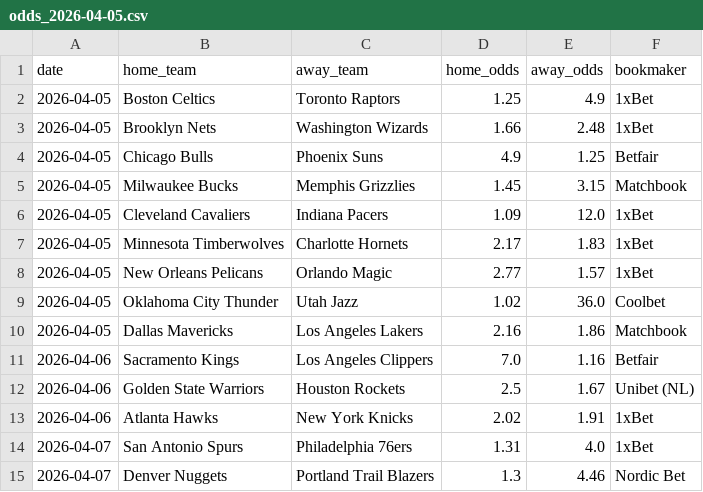
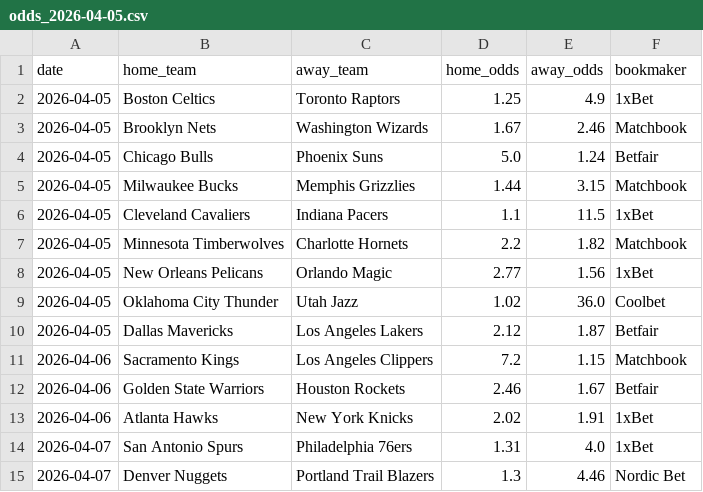
Before and after one commit to aalauge/NBA-Vorhersagen, a CSV file: odds/odds_2026-04-05.csv, drawn as a sheet.

```diff
--- a/odds/odds_2026-04-05.csv
+++ b/odds/odds_2026-04-05.csv
@@ -2,12 +2,12 @@ date,home_team,away_team,home_odds,away_odds,bookmaker
 2026-04-05,Boston Celtics,Toronto Raptors,1.25,4.9,1xBet
-2026-04-05,Brooklyn Nets,Washington Wizards,1.66,2.48,1xBet
-2026-04-05,Chicago Bulls,Phoenix Suns,4.9,1.25,Betfair
-2026-04-05,Milwaukee Bucks,Memphis Grizzlies,1.45,3.15,Matchbook
-2026-04-05,Cleveland Cavaliers,Indiana Pacers,1.09,12.0,1xBet
-2026-04-05,Minnesota Timberwolves,Charlotte Hornets,2.17,1.83,1xBet
-2026-04-05,New Orleans Pelicans,Orlando Magic,2.77,1.57,1xBet
+2026-04-05,Brooklyn Nets,Washington Wizards,1.67,2.46,Matchbook
+2026-04-05,Chicago Bulls,Phoenix Suns,5.0,1.24,Betfair
+2026-04-05,Milwaukee Bucks,Memphis Grizzlies,1.44,3.15,Matchbook
+2026-04-05,Cleveland Cavaliers,Indiana Pacers,1.1,11.5,1xBet
+2026-04-05,Minnesota Timberwolves,Charlotte Hornets,2.2,1.82,Matchbook
+2026-04-05,New Orleans Pelicans,Orlando Magic,2.77,1.56,1xBet
 2026-04-05,Oklahoma City Thunder,Utah Jazz,1.02,36.0,Coolbet
-2026-04-05,Dallas Mavericks,Los Angeles Lakers,2.16,1.86,Matchbook
-2026-04-06,Sacramento Kings,Los Angeles Clippers,7.0,1.16,Betfair
-2026-04-06,Golden State Warriors,Houston Rockets,2.5,1.67,Unibet (NL)
+2026-04-05,Dallas Mavericks,Los Angeles Lakers,2.12,1.87,Betfair
+2026-04-06,Sacramento Kings,Los Angeles Clippers,7.2,1.15,Matchbook
+2026-04-06,Golden State Warriors,Houston Rockets,2.46,1.67,Betfair
 2026-04-06,Atlanta Hawks,New York Knicks,2.02,1.91,1xBet
```
Also changed, not shown: results/predictions_2026-04-05.csv.
